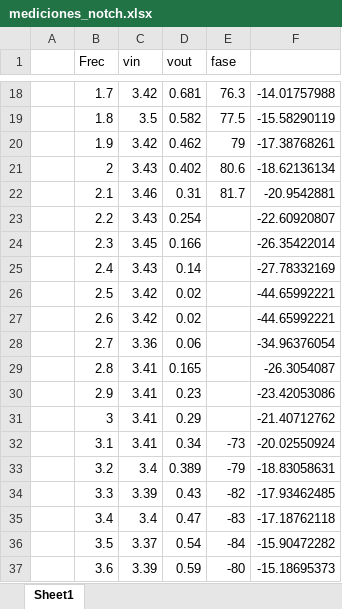
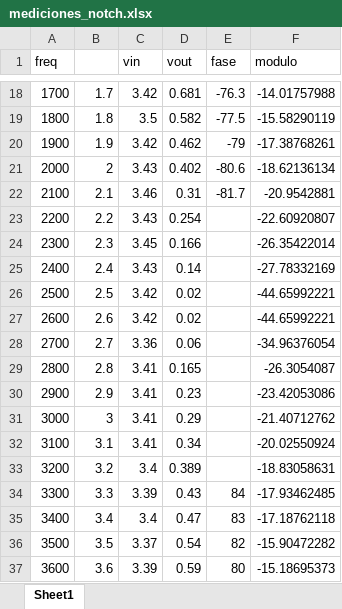
Before and after one commit to mregueira/InformesTC, an Excel workbook: TP1/Mediciones/mediciones_notch.xlsx, sheet Sheet1, drawn as a sheet; only a part is shown, gaps mark what is left out; values as stored, in another font and other column widths than the file's, no borders; charts and pictures not drawn; the diff covers the shown part only; the diff names each change by its address in the sheet, - before the commit and + after, or states it on an @@ line.

```diff
--- a/TP1/Mediciones/mediciones_notch.xlsx (sheet Sheet1)
+++ b/TP1/Mediciones/mediciones_notch.xlsx (sheet Sheet1)
-A1: (empty)
+A1: freq
-B1: Frec
+B1: (empty)
-F1: (empty)
+F1: modulo
-A18 (freq): (empty)
+A18 (freq): 1700
-E18 (fase): 76.3
+E18 (fase): -76.3
-A19 (freq): (empty)
+A19 (freq): 1800
-E19 (fase): 77.5
+E19 (fase): -77.5
-A20 (freq): (empty)
+A20 (freq): 1900
-E20 (fase): 79
+E20 (fase): -79
-A21 (freq): (empty)
+A21 (freq): 2000
-E21 (fase): 80.6
+E21 (fase): -80.6
-A22 (freq): (empty)
+A22 (freq): 2100
-E22 (fase): 81.7
+E22 (fase): -81.7
-A23 (freq): (empty)
+A23 (freq): 2200
-A24 (freq): (empty)
+A24 (freq): 2300
-A25 (freq): (empty)
+A25 (freq): 2400
-A26 (freq): (empty)
+A26 (freq): 2500
-A27 (freq): (empty)
+A27 (freq): 2600
-A28 (freq): (empty)
+A28 (freq): 2700
-A29 (freq): (empty)
+A29 (freq): 2800
-A30 (freq): (empty)
+A30 (freq): 2900
-A31 (freq): (empty)
+A31 (freq): 3000
-A32 (freq): (empty)
+A32 (freq): 3100
-E32 (fase): -73
+E32 (fase): (empty)
-A33 (freq): (empty)
+A33 (freq): 3200
-E33 (fase): -79
+E33 (fase): (empty)
-A34 (freq): (empty)
+A34 (freq): 3300
-E34 (fase): -82
+E34 (fase): 84
-A35 (freq): (empty)
+A35 (freq): 3400
-E35 (fase): -83
+E35 (fase): 83
-A36 (freq): (empty)
+A36 (freq): 3500
-E36 (fase): -84
+E36 (fase): 82
-A37 (freq): (empty)
+A37 (freq): 3600
-E37 (fase): -80
+E37 (fase): 80
```
Also changed, not shown: 76 edited cells elsewhere in this sheet, charts or pictures, 10 other files.
